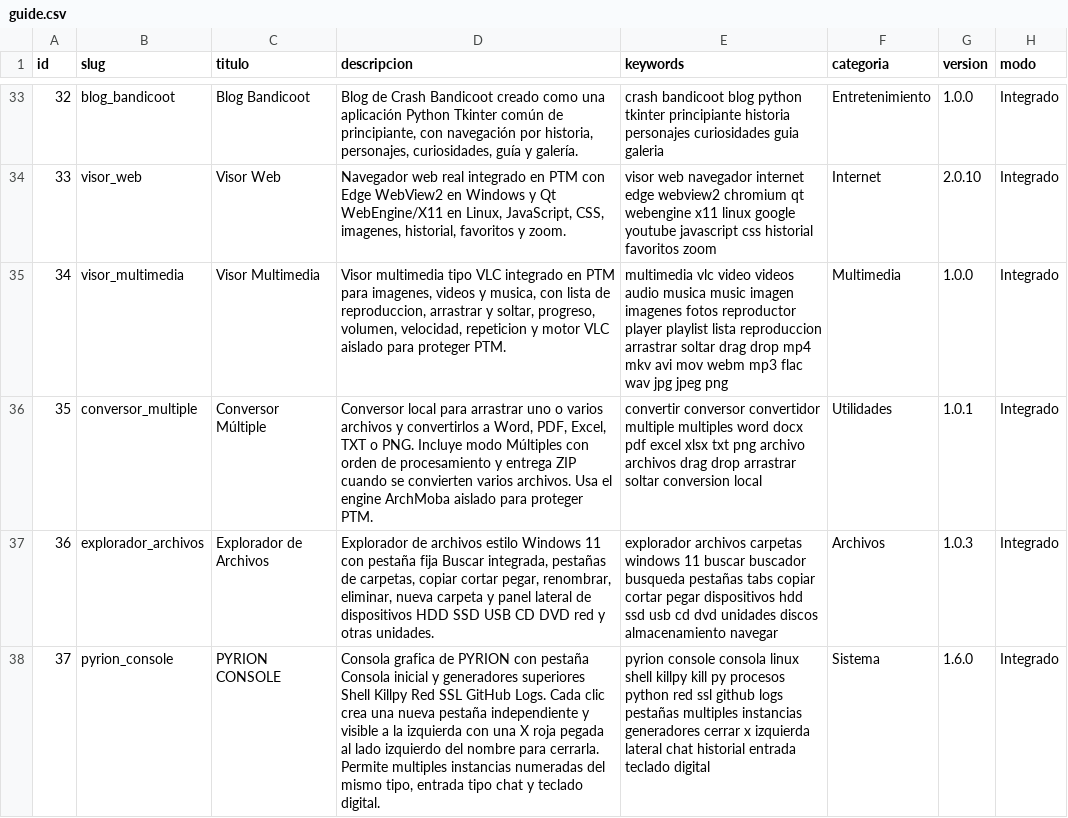
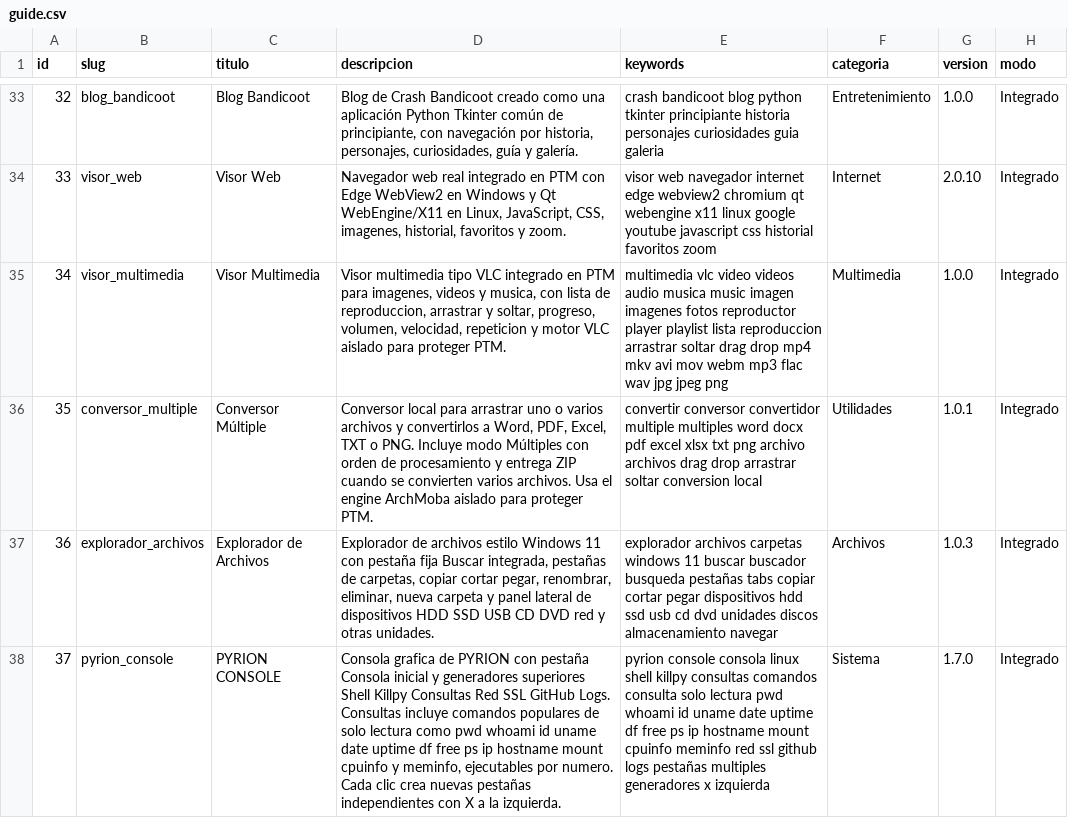
Before and after one commit to mobatfb/archmoba-config, a CSV file: PTM/guide.csv, drawn as a sheet; only a part is shown, gaps mark what is left out; the diff names each change by its address in the sheet, - before the commit and + after, or states it on an @@ line.

Commit message:
Update PYRION CONSOLE catalog to v1.7.0

```diff
--- a/PTM/guide.csv
+++ b/PTM/guide.csv
-D38 (descripcion): …Shell Killpy Red SSL GitHub Logs. Cada clic crea una nueva pestaña independiente y visible a la izquierda con una X roja pegada al lado izquierdo del nombre para cerrarla. Permite multiples instancias numeradas del mismo tipo, entrada tipo chat y teclado digital.
+D38 (descripcion): …Shell Killpy Consultas Red SSL GitHub Logs. Consultas incluye comandos populares de solo lectura como pwd whoami id uname date uptime df free ps ip hostname mount cpuinfo y meminfo, ejecutables por numero. Cada clic crea nuevas pestañas independientes con X a la izquierda.
-E38 (keywords): …shell killpy kill py procesos python red ssl github logs pestañas multiples instancias generadores cerrar x izquierda lateral chat historial entrada teclado digital
+E38 (keywords): …shell killpy consultas comandos consulta solo lectura pwd whoami id uname date uptime df free ps ip hostname mount cpuinfo meminfo red ssl github logs pestañas multiples generadores x izquierda
-G38 (version): 1.6.0
+G38 (version): 1.7.0
```
